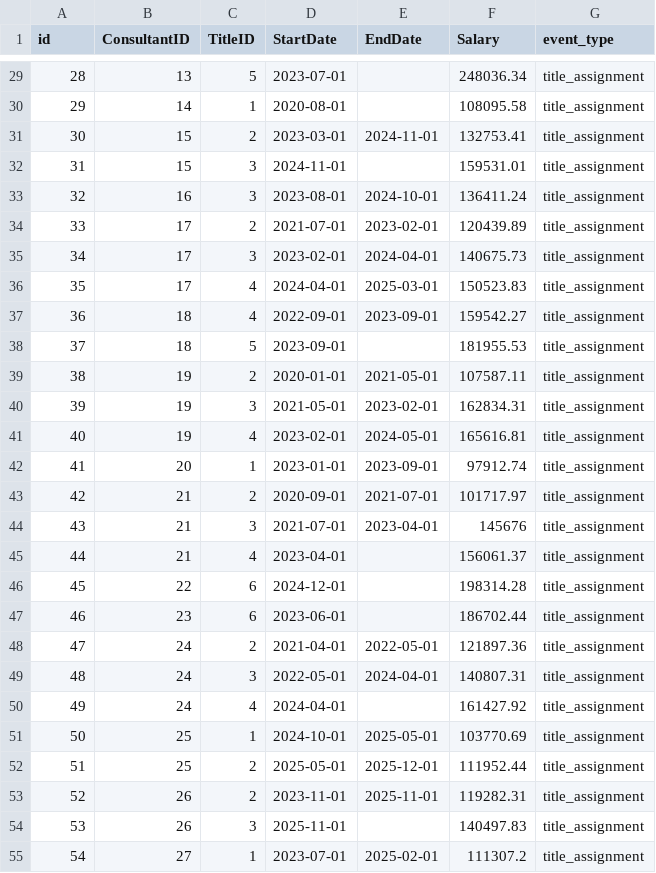
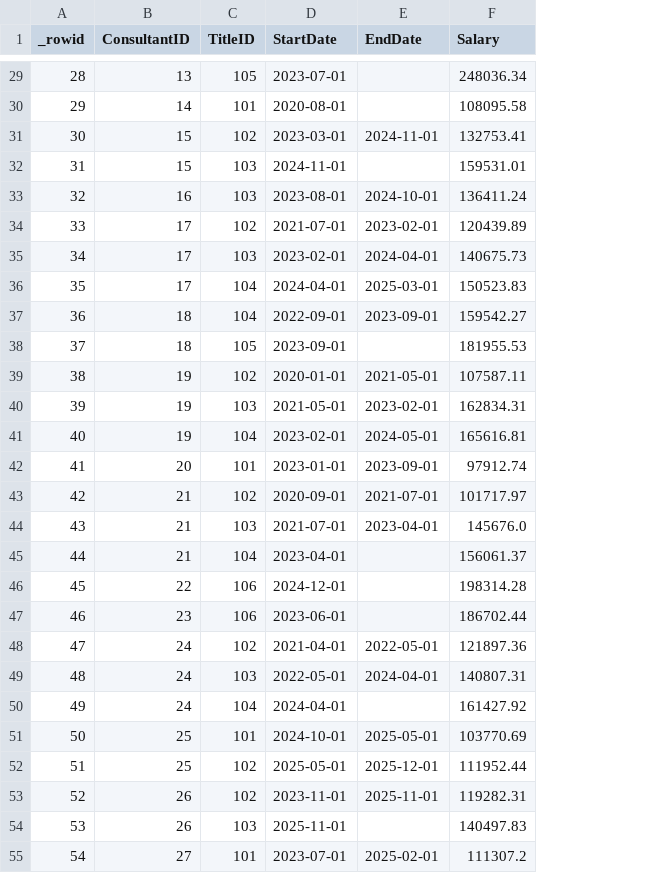
Before and after one commit to AIdoAI/RelSim, a CSV file: output/csv/Consultant_Title_History.csv, drawn as a sheet; only a part is shown, gaps mark what is left out; the diff covers the shown part only; the diff names each change by its address in the sheet, - before the commit and + after, or states it on an @@ line.

```diff
--- a/output/csv/Consultant_Title_History.csv
+++ b/output/csv/Consultant_Title_History.csv
-column G (event_type), rows 29-55: all title_assignment
-A1: id
+A1: _rowid
-C29 (TitleID): 5
+C29 (TitleID): 105
-C30 (TitleID): 1
+C30 (TitleID): 101
-C31 (TitleID): 2
+C31 (TitleID): 102
-C32:C33 (TitleID): 3
+C32:C33 (TitleID): 103
-C34 (TitleID): 2
+C34 (TitleID): 102
-C35 (TitleID): 3
+C35 (TitleID): 103
-C36:C37 (TitleID): 4
+C36:C37 (TitleID): 104
-C38 (TitleID): 5
+C38 (TitleID): 105
-C39 (TitleID): 2
+C39 (TitleID): 102
-C40 (TitleID): 3
+C40 (TitleID): 103
-C41 (TitleID): 4
+C41 (TitleID): 104
-C42 (TitleID): 1
+C42 (TitleID): 101
-C43 (TitleID): 2
+C43 (TitleID): 102
-C44 (TitleID): 3
+C44 (TitleID): 103
-F44 (Salary): 145676
+F44 (Salary): 145676.0
-C45 (TitleID): 4
+C45 (TitleID): 104
-C46:C47 (TitleID): 6
+C46:C47 (TitleID): 106
-C48 (TitleID): 2
+C48 (TitleID): 102
-C49 (TitleID): 3
+C49 (TitleID): 103
-C50 (TitleID): 4
+C50 (TitleID): 104
-C51 (TitleID): 1
+C51 (TitleID): 101
-C52:C53 (TitleID): 2
+C52:C53 (TitleID): 102
-C54 (TitleID): 3
+C54 (TitleID): 103
-C55 (TitleID): 1
+C55 (TitleID): 101
```
Also changed, not shown: 74 edited cells elsewhere in this file, output/csv/Consultant.csv, output/csv/Deliverable.csv, 31 other files.
